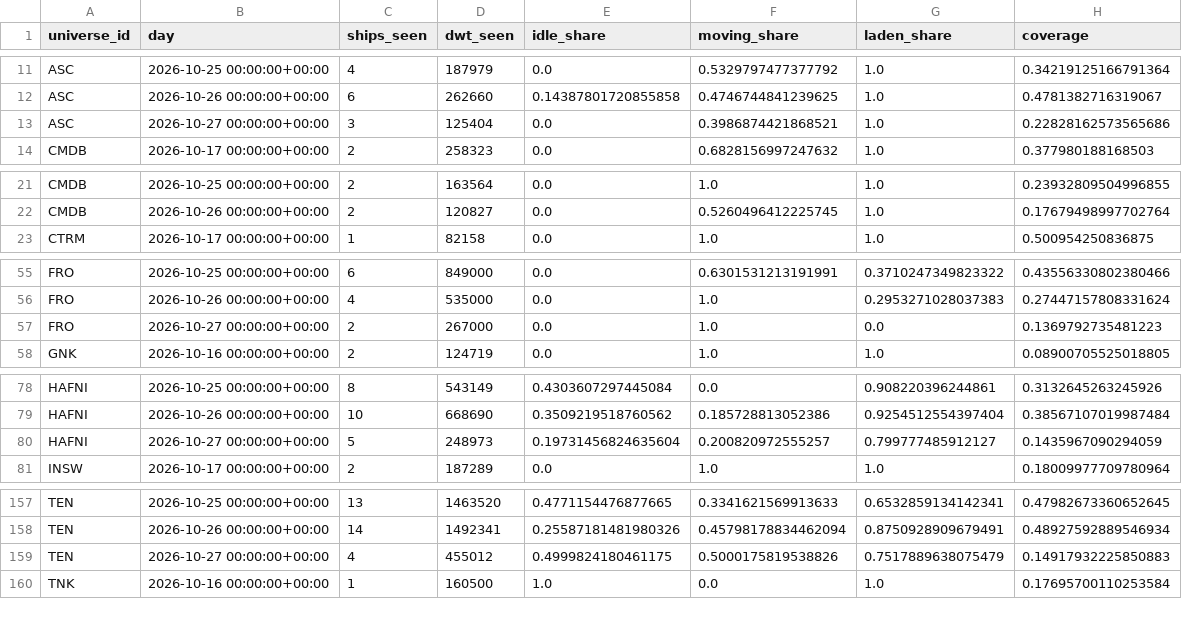
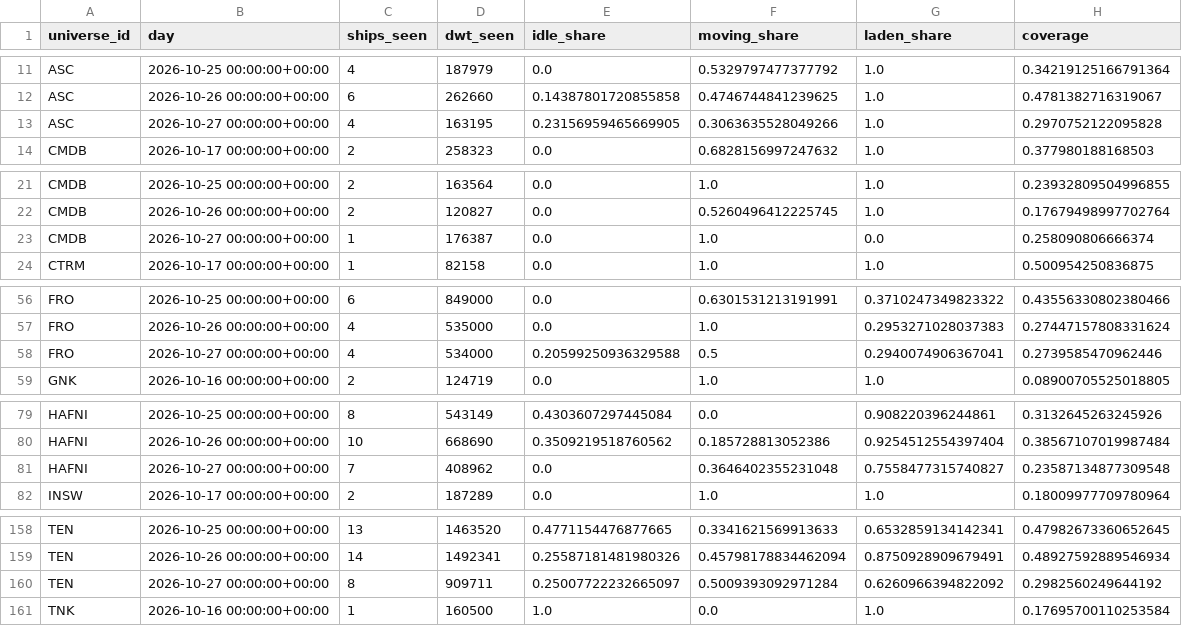
Before and after one commit to ambekarhrush/shipping-long-short-lab, a CSV file: data/fleet/company_signals.csv, drawn as a sheet; only a part is shown, gaps mark what is left out; the diff covers the shown part only.

Commit message:
FleetWatch snapshot 2026-10-27T06:31Z

```diff
--- a/data/fleet/company_signals.csv
+++ b/data/fleet/company_signals.csv
@@ -12,3 +12,3 @@ ASC,2026-10-25 00:00:00+00:00,4,187979,0.0,0.5329797477377792,1.0,0.342191251667
 ASC,2026-10-26 00:00:00+00:00,6,262660,0.14387801720855858,0.4746744841239625,1.0,0.4781382716319067
-ASC,2026-10-27 00:00:00+00:00,3,125404,0.0,0.3986874421868521,1.0,0.22828162573565686
+ASC,2026-10-27 00:00:00+00:00,4,163195,0.23156959465669905,0.3063635528049266,1.0,0.2970752122095828
 CMDB,2026-10-17 00:00:00+00:00,2,258323,0.0,0.6828156997247632,1.0,0.377980188168503
@@ -22,2 +22,3 @@ CMDB,2026-10-25 00:00:00+00:00,2,163564,0.0,1.0,1.0,0.23932809504996855
 CMDB,2026-10-26 00:00:00+00:00,2,120827,0.0,0.5260496412225745,1.0,0.17679498997702764
+CMDB,2026-10-27 00:00:00+00:00,1,176387,0.0,1.0,0.0,0.258090806666374
 CTRM,2026-10-17 00:00:00+00:00,1,82158,0.0,1.0,1.0,0.500954250836875
@@ -56,3 +57,3 @@ FRO,2026-10-25 00:00:00+00:00,6,849000,0.0,0.6301531213191991,0.3710247349823322
 FRO,2026-10-26 00:00:00+00:00,4,535000,0.0,1.0,0.2953271028037383,0.27447157808331624
-FRO,2026-10-27 00:00:00+00:00,2,267000,0.0,1.0,0.0,0.1369792735481223
+FRO,2026-10-27 00:00:00+00:00,4,534000,0.20599250936329588,0.5,0.2940074906367041,0.2739585470962446
 GNK,2026-10-16 00:00:00+00:00,2,124719,0.0,1.0,1.0,0.08900705525018805
@@ -79,3 +80,3 @@ HAFNI,2026-10-25 00:00:00+00:00,8,543149,0.4303607297445084,0.0,0.90822039624486
 HAFNI,2026-10-26 00:00:00+00:00,10,668690,0.3509219518760562,0.185728813052386,0.9254512554397404,0.38567107019987484
-HAFNI,2026-10-27 00:00:00+00:00,5,248973,0.19731456824635604,0.200820972555257,0.799777485912127,0.1435967090294059
+HAFNI,2026-10-27 00:00:00+00:00,7,408962,0.0,0.3646402355231048,0.7558477315740827,0.23587134877309548
 INSW,2026-10-17 00:00:00+00:00,2,187289,0.0,1.0,1.0,0.18009977709780964
@@ -158,3 +159,3 @@ TEN,2026-10-25 00:00:00+00:00,13,1463520,0.4771154476877665,0.3341621569913633,0
 TEN,2026-10-26 00:00:00+00:00,14,1492341,0.25587181481980326,0.45798178834462094,0.8750928909679491,0.48927592889546934
-TEN,2026-10-27 00:00:00+00:00,4,455012,0.4999824180461175,0.5000175819538826,0.7517889638075479,0.14917932225850883
+TEN,2026-10-27 00:00:00+00:00,8,909711,0.25007722232665097,0.5009393092971284,0.6260966394822092,0.2982560249644192
 TNK,2026-10-16 00:00:00+00:00,1,160500,1.0,0.0,1.0,0.17695700110253584
```
Also changed, not shown: 13 edited cells elsewhere in this file, data/fleet/collector_log.csv, 3 other files.
